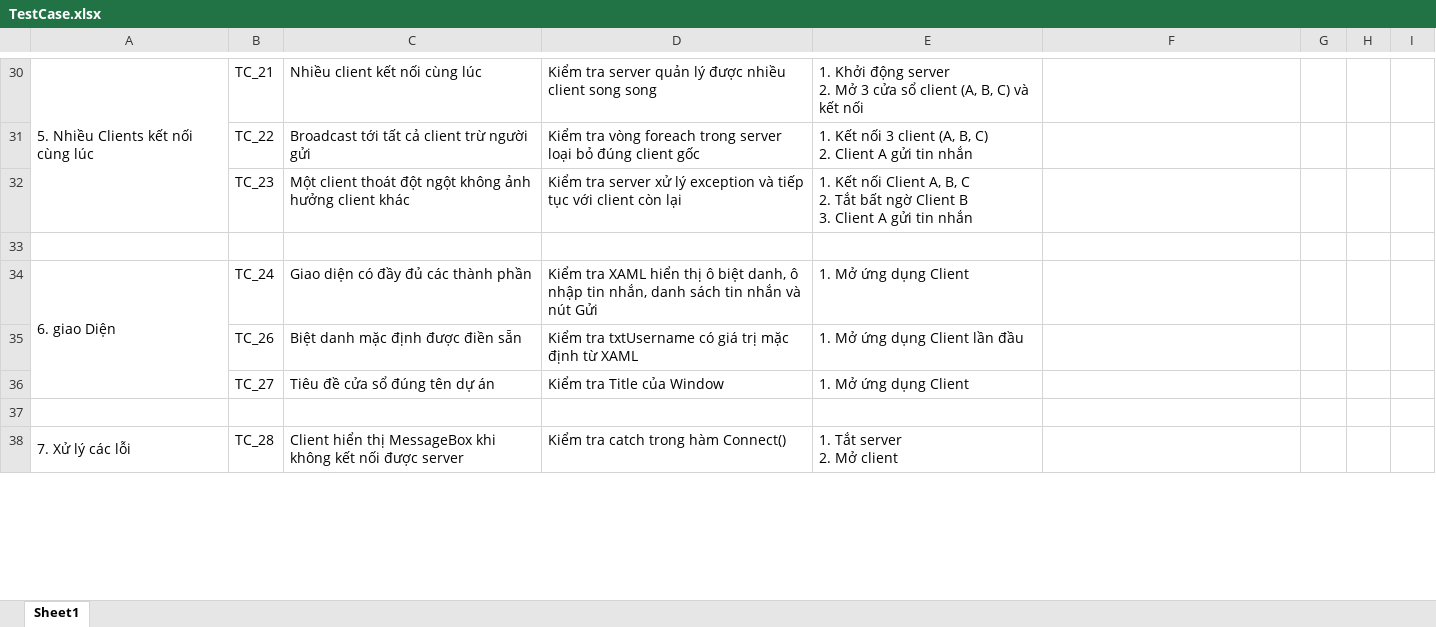
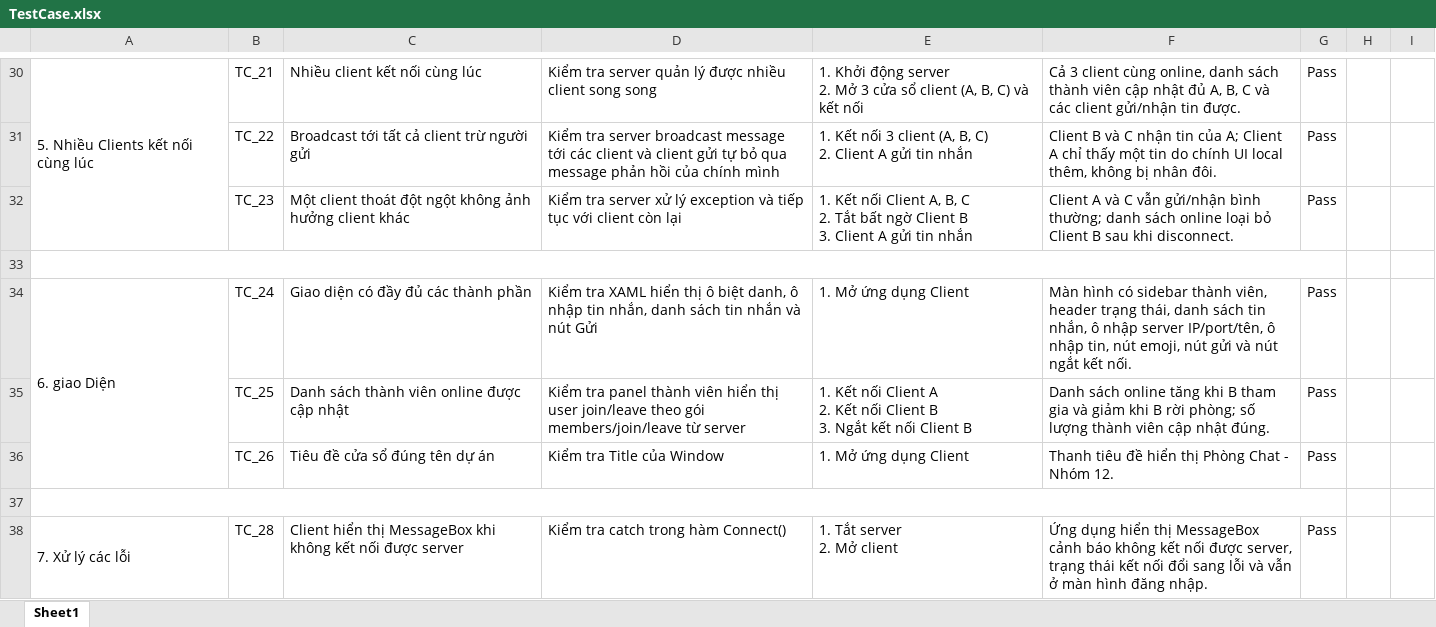
Before and after one commit to semiprofan/GR12---LTMang, an Excel workbook: Extra/TestCase.xlsx, sheet Sheet1, drawn as a sheet; only a part is shown, gaps mark what is left out; values as stored, in another font and other column widths than the file's, no cell formats; removed rows and columns are numbered as before the commit, all else as after; ↵ is a line break in a cell; the diff covers the shown part only; the diff names each change by its address in the sheet, - before the commit and + after, or states it on an @@ line.

```diff
--- a/Extra/TestCase.xlsx (sheet Sheet1)
+++ b/Extra/TestCase.xlsx (sheet Sheet1)
-F30: (empty)
+F30: Cả 3 client cùng online, danh sách thành viên cập nhật đủ A, B, C và các client gửi/nhận tin được.
-G30:G32: (empty)
+G30:G32: Pass
-D31: Kiểm tra vòng foreach trong server loại bỏ đúng client gốc
+D31: Kiểm tra server broadcast message tới các client và client gửi tự bỏ qua message phản hồi của chính mình
-F31: (empty)
+F31: Client B và C nhận tin của A; Client A chỉ thấy một tin do chính UI local thêm, không bị nhân đôi.
-F32: (empty)
+F32: Client A và C vẫn gửi/nhận bình thường; danh sách online loại bỏ Client B sau khi disconnect.
+A33:G33 merged
-F34: (empty)
+F34: Màn hình có sidebar thành viên, header trạng thái, danh sách tin nhắn, ô nhập server IP/port/tên, ô nhập tin, nút emoji, nút gửi và nút ngắt kết nối.
-G34: (empty)
+G34: Pass
-row 35:  | TC_26 | Biệt danh mặc định được điền sẵn | Kiểm tra txtUsername có giá trị mặc định từ XAML | 1. Mở ứng dụng Client lần đầu
+row 35:  | TC_25 | Danh sách thành viên online được cập nhật | Kiểm tra panel thành viên hiển thị user join/leave theo gói members/join/leave từ server | 1. Kết nối Client A ↵ 2. Kết nối Client B ↵ 3. Ngắt kết nối Client B | Danh sách online tăng khi B tham gia và giảm khi B rời phòng; số lượng thành viên cập nhật đúng. | Pass
-B36: TC_27
+B36: TC_26
-F36: (empty)
+F36: Thanh tiêu đề hiển thị Phòng Chat - Nhóm 12.
-G36: (empty)
+G36: Pass
+A37:G37 merged
-F38: (empty)
+F38: Ứng dụng hiển thị MessageBox cảnh báo không kết nối được server, trạng thái kết nối đổi sang lỗi và vẫn ở màn hình đăng nhập.
-G38: (empty)
+G38: Pass
```
Also changed, not shown: 3 added rows, 7 removed rows, 35 edited cells and merged cells elsewhere in this sheet, cell formats, hidden cells.
